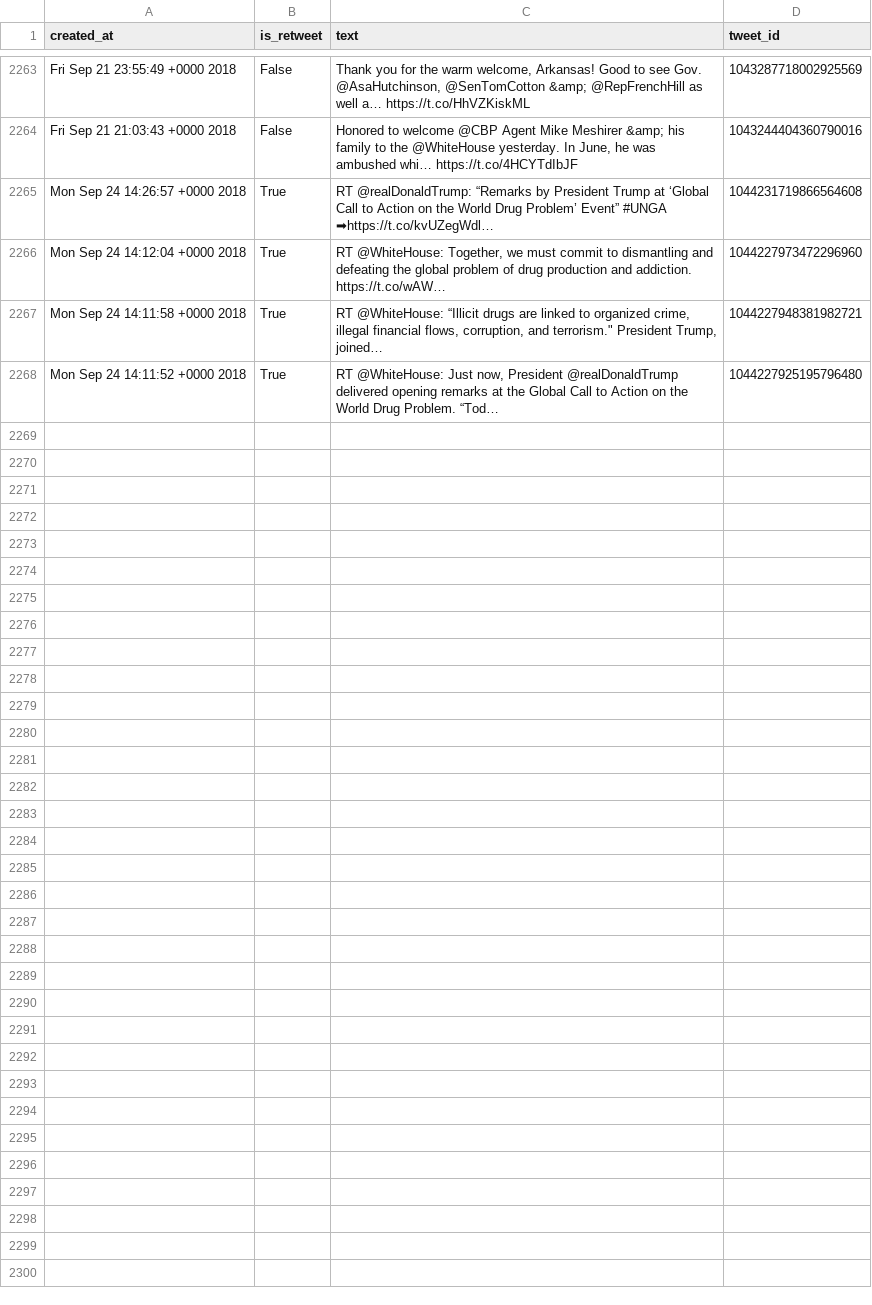
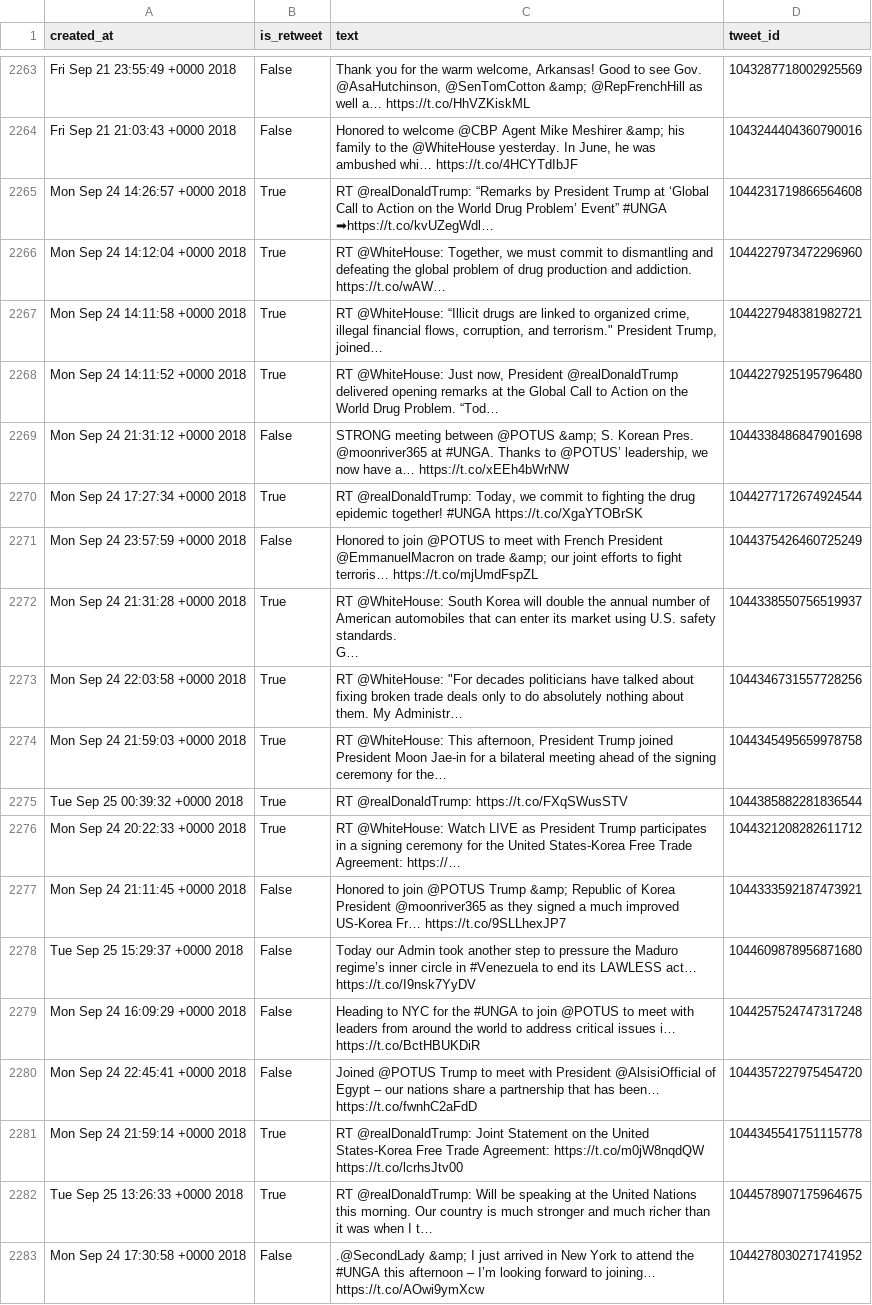
Before and after one commit to cpenalobel/sportsdata, a CSV file: twets/vp.csv, drawn as a sheet; only a part is shown, gaps mark what is left out; ↵ is a line break in a cell; the diff names each change by its address in the sheet, - before the commit and + after, or states it on an @@ line.

```diff
--- a/twets/vp.csv
+++ b/twets/vp.csv
+row 2269: Mon Sep 24 21:31:12 +0000 2018 | False | STRONG meeting between @POTUS &amp; S. Korean Pres. @moonriver365 at #UNGA. Thanks to @POTUS’ leadership, we now have a… https://t.co/xEEh4bWrNW | 1044338486847901698
+row 2270: Mon Sep 24 17:27:34 +0000 2018 | True | RT @realDonaldTrump: Today, we commit to fighting the drug epidemic together! #UNGA https://t.co/XgaYTOBrSK | 1044277172674924544
+row 2271: Mon Sep 24 23:57:59 +0000 2018 | False | Honored to join @POTUS to meet with French President @EmmanuelMacron on trade &amp; our joint efforts to fight terroris… https://t.co/mjUmdFspZL | 1044375426460725249
+row 2272: Mon Sep 24 21:31:28 +0000 2018 | True | RT @WhiteHouse: South Korea will double the annual number of American automobiles that can enter its market using U.S. safety standards. ↵ G… | 1044338550756519937
+row 2273: Mon Sep 24 22:03:58 +0000 2018 | True | RT @WhiteHouse: "For decades politicians have talked about fixing broken trade deals only to do absolutely nothing about them. My Administr… | 1044346731557728256
+row 2274: Mon Sep 24 21:59:03 +0000 2018 | True | RT @WhiteHouse: This afternoon, President Trump joined President Moon Jae-in for a bilateral meeting ahead of the signing ceremony for the… | 1044345495659978758
+row 2275: Tue Sep 25 00:39:32 +0000 2018 | True | RT @realDonaldTrump: https://t.co/FXqSWusSTV | 1044385882281836544
+row 2276: Mon Sep 24 20:22:33 +0000 2018 | True | RT @WhiteHouse: Watch LIVE as President Trump participates in a signing ceremony for the United States-Korea Free Trade Agreement: https://… | 1044321208282611712
+row 2277: Mon Sep 24 21:11:45 +0000 2018 | False | Honored to join @POTUS Trump &amp; Republic of Korea President @moonriver365 as they signed a much improved US-Korea Fr… https://t.co/9SLLhexJP7 | 1044333592187473921
+row 2278: Tue Sep 25 15:29:37 +0000 2018 | False | Today our Admin took another step to pressure the Maduro regime’s inner circle in #Venezuela to end its LAWLESS act… https://t.co/I9nsk7YyDV | 1044609878956871680
+row 2279: Mon Sep 24 16:09:29 +0000 2018 | False | Heading to NYC for the #UNGA to join @POTUS to meet with leaders from around the world to address critical issues i… https://t.co/BctHBUKDiR | 1044257524747317248
+row 2280: Mon Sep 24 22:45:41 +0000 2018 | False | Joined @POTUS Trump to meet with President @AlsisiOfficial of Egypt – our nations share a partnership that has been… https://t.co/fwnhC2aFdD | 1044357227975454720
+row 2281: Mon Sep 24 21:59:14 +0000 2018 | True | RT @realDonaldTrump: Joint Statement on the United States-Korea Free Trade Agreement: https://t.co/m0jW8nqdQW https://t.co/lcrhsJtv00 | 1044345541751115778
+row 2282: Tue Sep 25 13:26:33 +0000 2018 | True | RT @realDonaldTrump: Will be speaking at the United Nations this morning. Our country is much stronger and much richer than it was when I t… | 1044578907175964675
+row 2283: Mon Sep 24 17:30:58 +0000 2018 | False | .@SecondLady &amp; I just arrived in New York to attend the #UNGA this afternoon – I’m looking forward to joining… https://t.co/AOwi9ymXcw | 1044278030271741952
```
Also changed, not shown: twets/potus.csv, twets/realdonaldtrump.csv, 1 other file.
